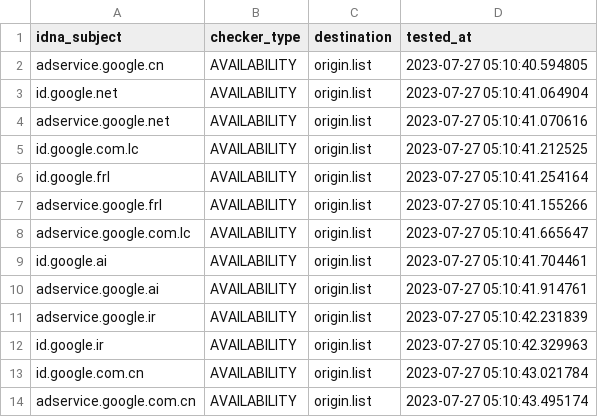
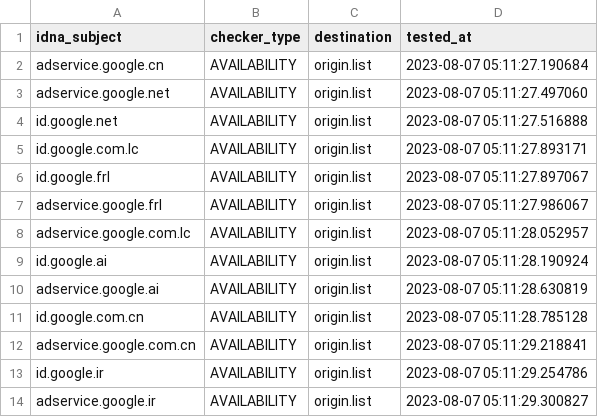
Before and after one commit to dead-hosts/hosts_google_adservice_id_git_kowith337, a CSV file: .pyfunceble/inactive.csv, drawn as a sheet.

Commit message:
[Final/Result][Dead-Hosts::hosts_google_adservice_id_git_kowith337] | cc @kowith337 |  [GHA skip]
0Xsvz4QC8icuttTwpzvPt5YY

```diff
--- a/.pyfunceble/inactive.csv
+++ b/.pyfunceble/inactive.csv
@@ -1,14 +1,14 @@
 idna_subject,checker_type,destination,tested_at
-adservice.google.cn,AVAILABILITY,origin.list,2023-07-27 05:10:40.594805
-id.google.net,AVAILABILITY,origin.list,2023-07-27 05:10:41.064904
-adservice.google.net,AVAILABILITY,origin.list,2023-07-27 05:10:41.070616
-id.google.com.lc,AVAILABILITY,origin.list,2023-07-27 05:10:41.212525
-id.google.frl,AVAILABILITY,origin.list,2023-07-27 05:10:41.254164
-adservice.google.frl,AVAILABILITY,origin.list,2023-07-27 05:10:41.155266
-adservice.google.com.lc,AVAILABILITY,origin.list,2023-07-27 05:10:41.665647
-id.google.ai,AVAILABILITY,origin.list,2023-07-27 05:10:41.704461
-adservice.google.ai,AVAILABILITY,origin.list,2023-07-27 05:10:41.914761
-adservice.google.ir,AVAILABILITY,origin.list,2023-07-27 05:10:42.231839
-id.google.ir,AVAILABILITY,origin.list,2023-07-27 05:10:42.329963
-id.google.com.cn,AVAILABILITY,origin.list,2023-07-27 05:10:43.021784
-adservice.google.com.cn,AVAILABILITY,origin.list,2023-07-27 05:10:43.495174
+adservice.google.cn,AVAILABILITY,origin.list,2023-08-07 05:11:27.190684
+adservice.google.net,AVAILABILITY,origin.list,2023-08-07 05:11:27.497060
+id.google.net,AVAILABILITY,origin.list,2023-08-07 05:11:27.516888
+id.google.com.lc,AVAILABILITY,origin.list,2023-08-07 05:11:27.893171
+id.google.frl,AVAILABILITY,origin.list,2023-08-07 05:11:27.897067
+adservice.google.frl,AVAILABILITY,origin.list,2023-08-07 05:11:27.986067
+adservice.google.com.lc,AVAILABILITY,origin.list,2023-08-07 05:11:28.052957
+id.google.ai,AVAILABILITY,origin.list,2023-08-07 05:11:28.190924
+adservice.google.ai,AVAILABILITY,origin.list,2023-08-07 05:11:28.630819
+id.google.com.cn,AVAILABILITY,origin.list,2023-08-07 05:11:28.785128
+adservice.google.com.cn,AVAILABILITY,origin.list,2023-08-07 05:11:29.218841
+id.google.ir,AVAILABILITY,origin.list,2023-08-07 05:11:29.254786
+adservice.google.ir,AVAILABILITY,origin.list,2023-08-07 05:11:29.300827
```
Also changed, not shown: 7 other files.
